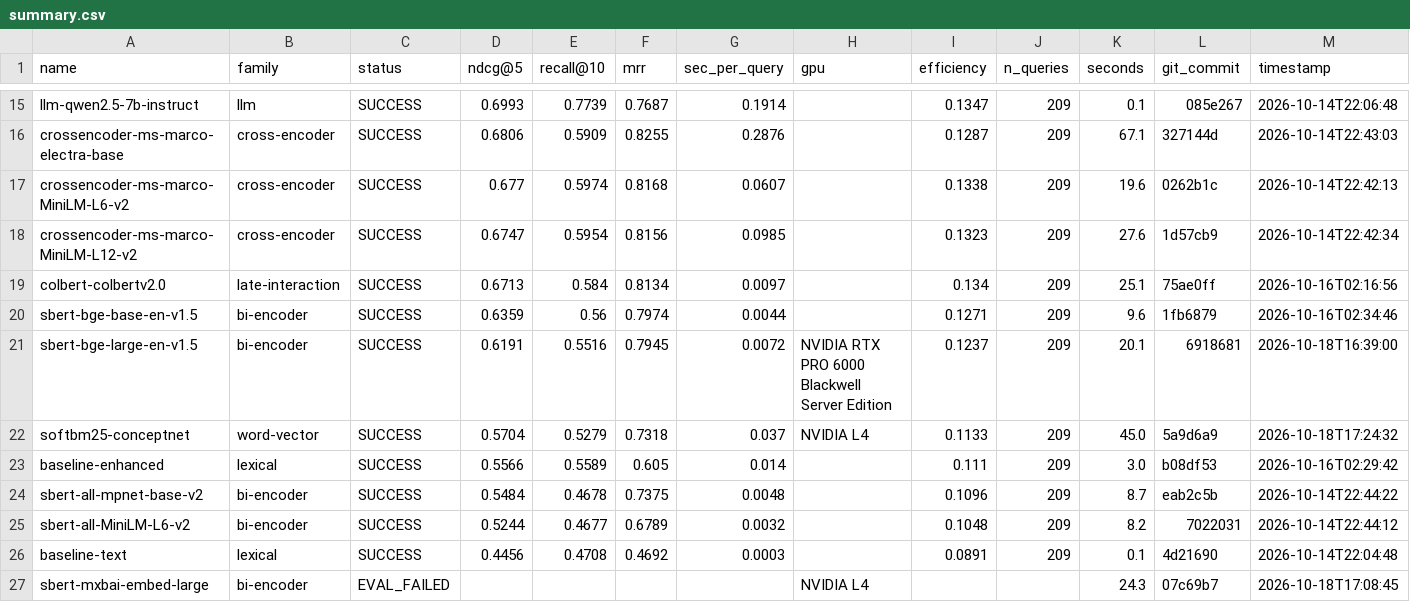
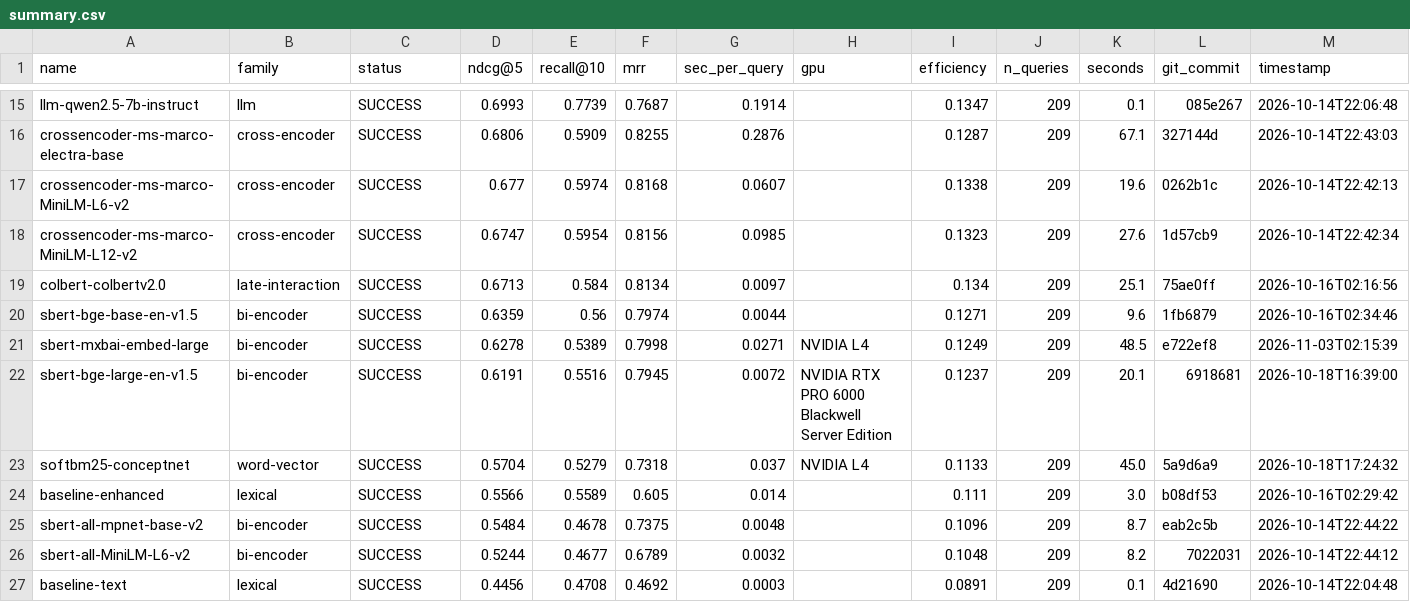
Before and after one commit to ahsank/restaurant-search, a CSV file: research/agent/summary.csv, drawn as a sheet; only a part is shown, gaps mark what is left out; removed rows and columns are numbered as before the commit, all else as after; rows hold the shown columns only; the diff names each change by its address in the sheet, - before the commit and + after, or states it on an @@ line.

Commit message:
Agent iter 65: run_experiment sbert-mxbai-embed-large

```diff
--- a/research/agent/summary.csv
+++ b/research/agent/summary.csv
+row 21: sbert-mxbai-embed-large | bi-encoder | SUCCESS | 0.6278 | 0.5389 | 0.7998 | 0.0271 | NVIDIA L4 | 0.1249 | 209 | 48.5 | e722ef8 | 2026-11-03T02:15:39
-row 27: sbert-mxbai-embed-large | bi-encoder | EVAL_FAILED |  |  |  |  | NVIDIA L4 |  |  | 24.3 | 07c69b7 | 2026-10-18T17:08:45
```
Also changed, not shown: 5 other files.
